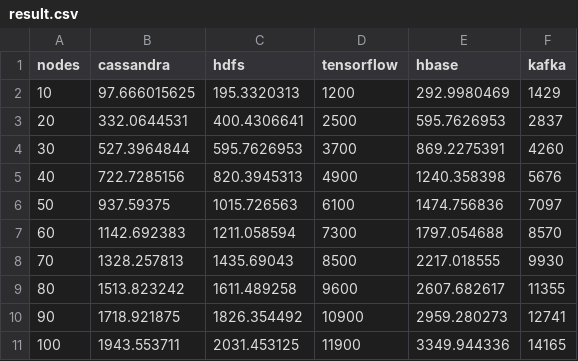
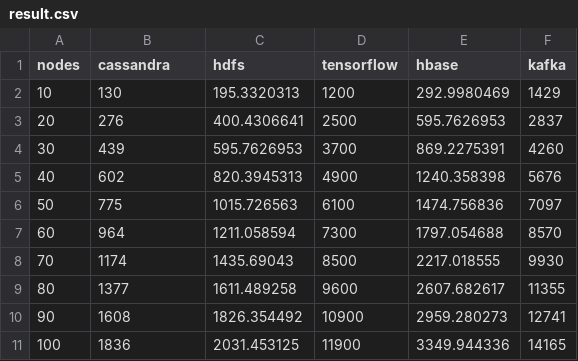
Before and after one commit to rayandrew/ucare-research, a CSV file: memory-tracking/visualization/result.csv, drawn as a sheet.

Commit message:
edit cassandra log and add env

```diff
--- a/memory-tracking/visualization/result.csv
+++ b/memory-tracking/visualization/result.csv
@@ -1,11 +1,11 @@
 nodes,cassandra,hdfs,tensorflow,hbase,kafka
-10,97.666015625,195.3320313,1200,292.9980469,1429
-20,332.0644531,400.4306641,2500,595.7626953,2837
-30,527.3964844,595.7626953,3700,869.2275391,4260
-40,722.7285156,820.3945313,4900,1240.358398,5676
-50,937.59375,1015.726563,6100,1474.756836,7097
-60,1142.692383,1211.058594,7300,1797.054688,8570
-70,1328.257813,1435.69043,8500,2217.018555,9930
-80,1513.823242,1611.489258,9600,2607.682617,11355
-90,1718.921875,1826.354492,10900,2959.280273,12741
-100,1943.553711,2031.453125,11900,3349.944336,14165
+10,130,195.3320313,1200,292.9980469,1429
+20,276,400.4306641,2500,595.7626953,2837
+30,439,595.7626953,3700,869.2275391,4260
+40,602,820.3945313,4900,1240.358398,5676
+50,775,1015.726563,6100,1474.756836,7097
+60,964,1211.058594,7300,1797.054688,8570
+70,1174,1435.69043,8500,2217.018555,9930
+80,1377,1611.489258,9600,2607.682617,11355
+90,1608,1826.354492,10900,2959.280273,12741
+100,1836,2031.453125,11900,3349.944336,14165
```
Also changed, not shown: 6 other files.
